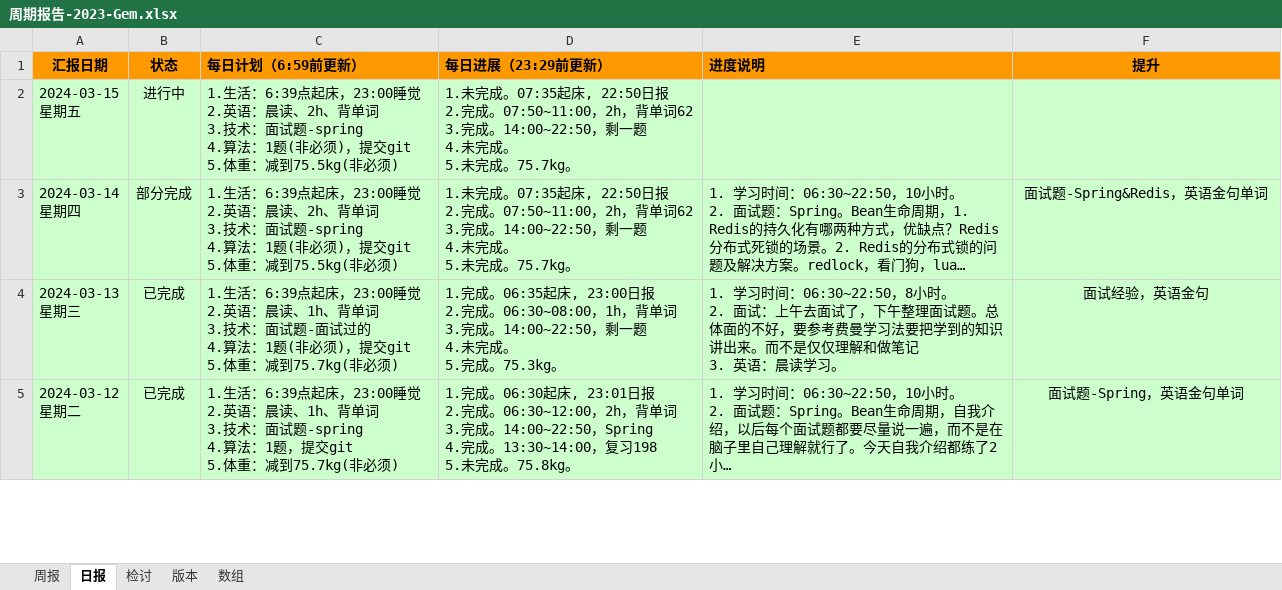
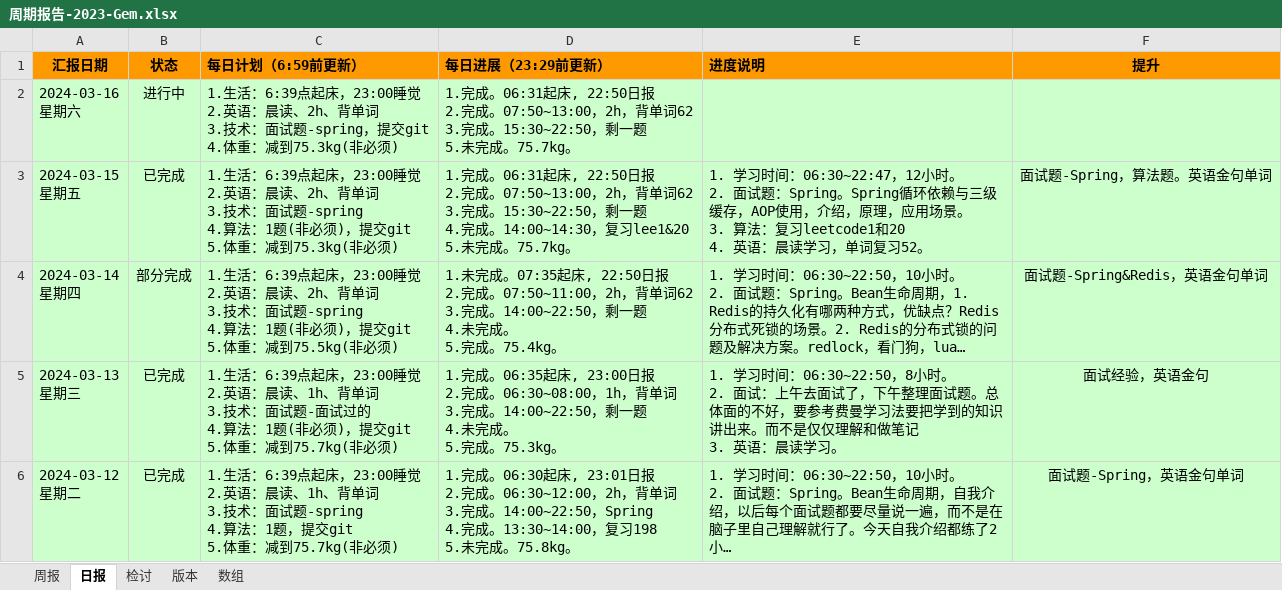
Before and after one commit to namelessmyth/beFreeCoder, an Excel workbook: docs/report/周期报告-2023-Gem.xlsx, sheet 日报, drawn as a sheet; only a part is shown; long unchanged cells end in …; values as stored, in another font and other column widths than the file's, no borders; conditional formats not drawn; addresses are those after the commit; ↵ is a line break in a cell; the diff names each change by its address in the sheet, - before the commit and + after, or states it on an @@ line.

Commit message:
"1. 学习时间：06:30~22:47，12小时。 2. 面试题：Spring。Spring循环依赖与三级缓存，AOP使用，介绍，原理，应用场景。 3. 算法：复习leetcode1和20 4. 英语：晨读学习，单词复习52。"

```diff
--- a/docs/report/周期报告-2023-Gem.xlsx (sheet 日报)
+++ b/docs/report/周期报告-2023-Gem.xlsx (sheet 日报)
+row 2: 2024-03-16 ↵ 星期六 | 进行中 | 1.生活：6:39点起床，23:00睡觉 ↵ 2.英语：晨读、2h、背单词 ↵ 3.技术：面试题-spring，提交git ↵ 4.体重：减到75.3kg(非必须) | 1.完成。06:31起床, 22:50日报 ↵ 2.完成。07:50~13:00，2h，背单词62 ↵ 3.完成。15:30~22:50，剩一题 ↵ 5.未完成。75.7kg。
-B3 (状态): 进行中
+B3 (状态): 已完成
-C3 (每日计划（6:59前更新）): …重：减到75.5kg(非必须)
+C3 (每日计划（6:59前更新）): …重：减到75.3kg(非必须)
-D3 (每日进展（23:29前更新）): 1.未完成。07:35起床, 22:50日报 ↵ 2.完成。07:50~11:00，2h，背单词62 ↵ 3.完成。14:00~22:50，剩一题 ↵ 4.未完成。 ↵ 5.未完成…
+D3 (每日进展（23:29前更新）): 1.完成。06:31起床, 22:50日报 ↵ 2.完成。07:50~13:00，2h，背单词62 ↵ 3.完成。15:30~22:50，剩一题 ↵ 4.完成。14:00~14:30，复习lee1&20 ↵ 5.未完成…
-E3 (进度说明): (empty)
+E3 (进度说明): 1. 学习时间：06:30~22:47，12小时。 ↵ 2. 面试题：Spring。Spring循环依赖与三级缓存，AOP使用，介绍，原理，应用场景。 ↵ 3. 算法：复习leetcode1和20 ↵ 4. 英语：晨读学习，单词复习52。
-F3 (提升): (empty)
+F3 (提升): 面试题-Spring，算法题。英语金句单词
-D4 (每日进展（23:29前更新）): …成。 ↵ 5.未完成。75.7kg。
+D4 (每日进展（23:29前更新）): …成。 ↵ 5.完成。75.4kg。
```
Also changed, not shown: 3 other files.
